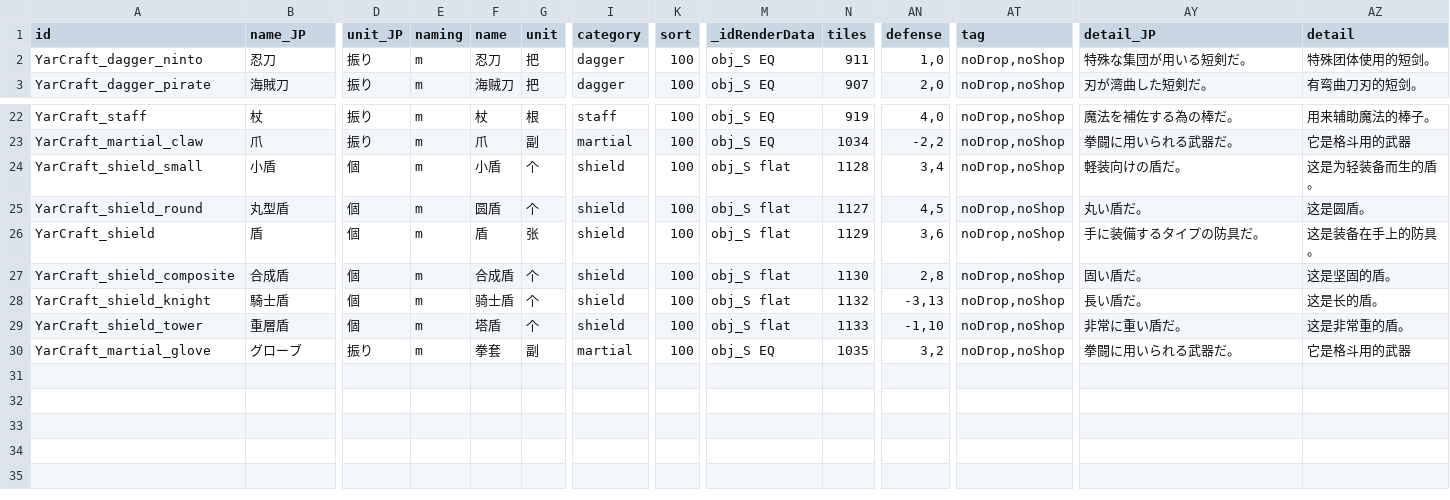
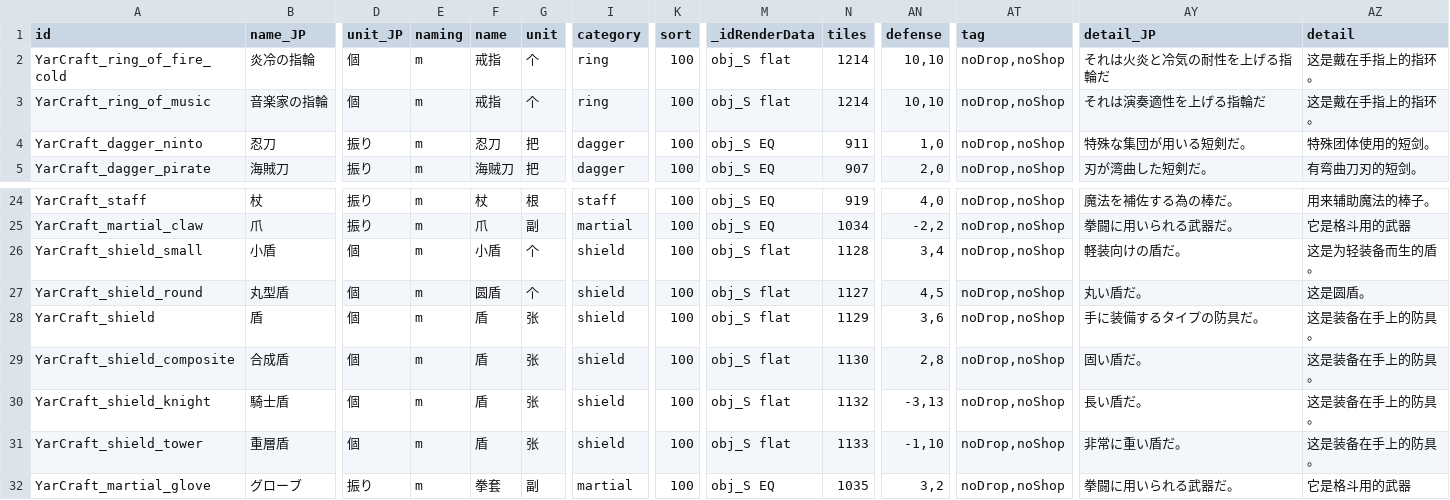
Before and after one commit to hirmiura/elin-yar-craft, a CSV file: Yar_Craft_CN/EDEFW_Thing_YarCraft_deprecated.csv, drawn as a sheet; only a part is shown, gaps mark what is left out; addresses are those after the commit; rows hold the shown columns only; the diff names each change by its address in the sheet, - before the commit and + after, or states it on an @@ line.

```diff
--- a/Yar_Craft_CN/EDEFW_Thing_YarCraft_deprecated.csv
+++ b/Yar_Craft_CN/EDEFW_Thing_YarCraft_deprecated.csv
+row 2: YarCraft_ring_of_fire_cold | 炎冷の指輪 | 個 | m | 戒指 | 个 | ring | 100 | obj_S flat | 1214 | 10,10 | noDrop,noShop | それは火炎と冷気の耐性を上げる指輪だ | 这是戴在手指上的指环。
+row 3: YarCraft_ring_of_music | 音楽家の指輪 | 個 | m | 戒指 | 个 | ring | 100 | obj_S flat | 1214 | 10,10 | noDrop,noShop | それは演奏適性を上げる指輪だ | 这是戴在手指上的指环。
-F29 (name): 合成盾
+F29 (name): 盾
-G29:G31 (unit): 个
+G29:G31 (unit): 张
-AZ29 (detail): 这是坚固的盾。
+AZ29 (detail): 这是装备在手上的防具。
-F30 (name): 骑士盾
+F30 (name): 盾
-AZ30 (detail): 这是长的盾。
+AZ30 (detail): 这是装备在手上的防具。
-F31 (name): 塔盾
+F31 (name): 盾
-AZ31 (detail): 这是非常重的盾。
+AZ31 (detail): 这是装备在手上的防具。
```
Also changed, not shown: 4 other files.
